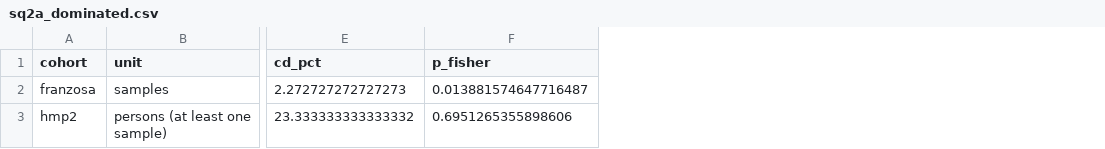
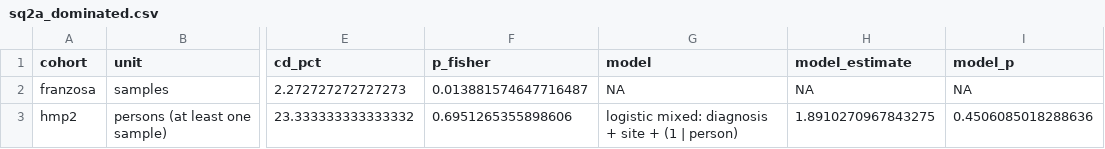
Before and after one commit to luludoaido/thesis-cd-microbiome, a CSV file: results/hypotheses/sq2a_dominated.csv, drawn as a sheet; only a part is shown, gaps mark what is left out; the diff names each change by its address in the sheet, - before the commit and + after, or states it on an @@ line.

```diff
--- a/results/hypotheses/sq2a_dominated.csv
+++ b/results/hypotheses/sq2a_dominated.csv
+column G (model), rows 2-3: NA | logistic mixed: diagnosis + site + (1 | person)
+column H (model_estimate), rows 2-3: NA | 1.8910270967843275
+column I (model_p), rows 2-3: NA | 0.4506085018288636
```
Also changed, not shown: results/hall/alpha_tests.csv, results/hmp2/alpha_tests.csv, 57 other files.
